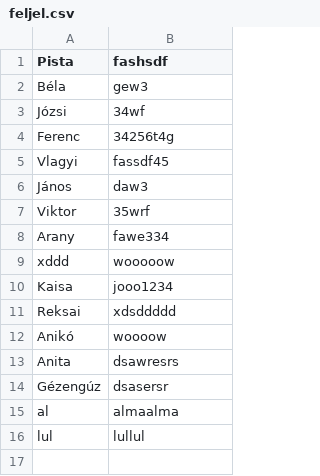
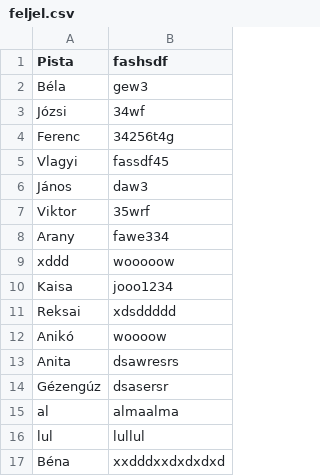
Before and after one commit to Szemethy/Nagymama-recept-Tuti-recept, a CSV file: feljel.csv, drawn as a sheet.

```diff
--- a/feljel.csv
+++ b/feljel.csv
@@ -16 +16,2 @@ al;almaalma
 lul;lullul
+Béna;xxdddxxdxdxdxd
```
Also changed, not shown: 8 other files.
